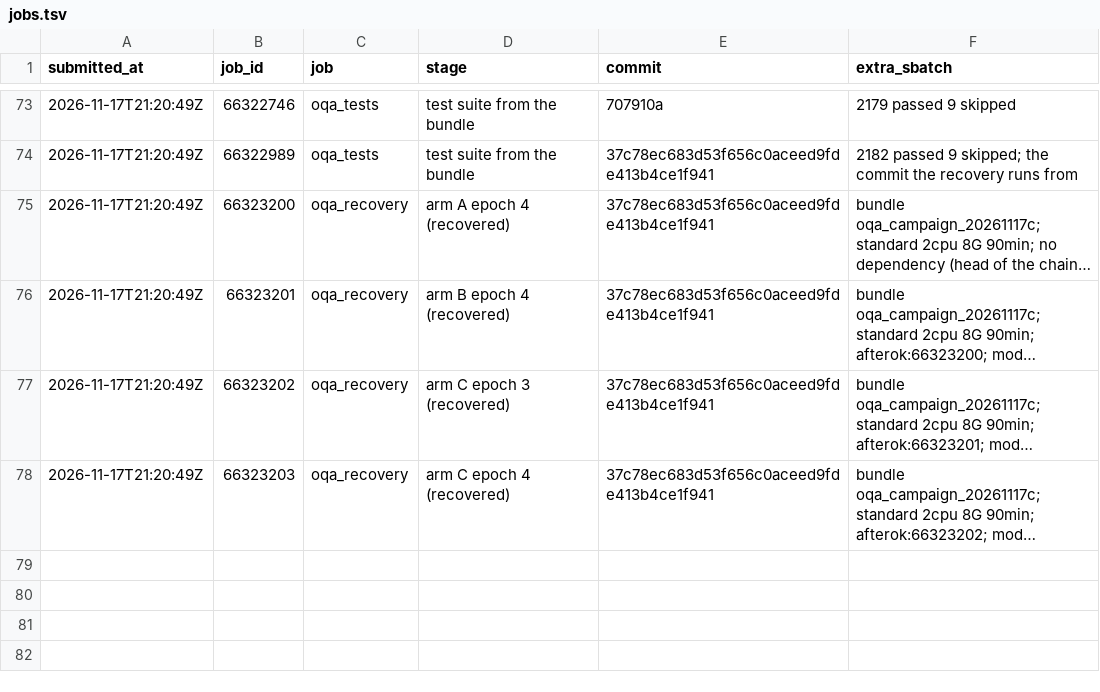
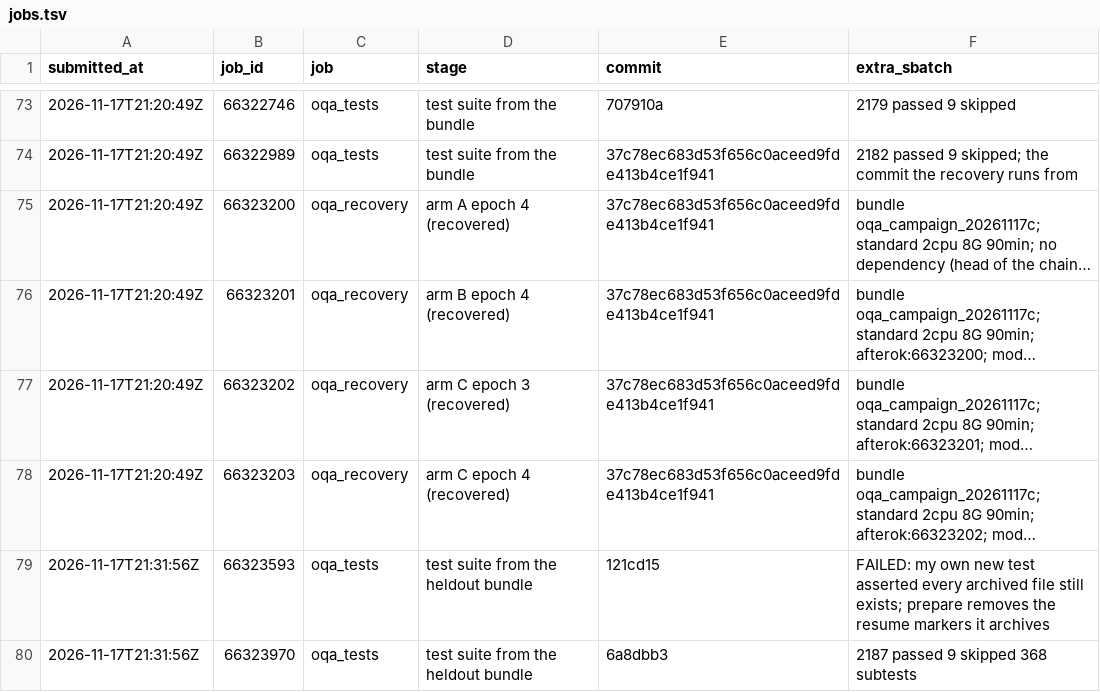
Before and after one commit to JiaMing991203/SkillOpt, a TSV file: docs/research/jobs.tsv, drawn as a sheet; only a part is shown, gaps mark what is left out; long unchanged cells end in …; the diff names each change by its address in the sheet, - before the commit and + after, or states it on an @@ line.

```diff
--- a/docs/research/jobs.tsv
+++ b/docs/research/jobs.tsv
+row 79: 2026-11-17T21:31:56Z | 66323593 | oqa_tests | test suite from the heldout bundle | 121cd15 | FAILED: my own new test asserted every archived file still exists; prepare removes the resume markers it archives
+row 80: 2026-11-17T21:31:56Z | 66323970 | oqa_tests | test suite from the heldout bundle | 6a8dbb3 | 2187 passed 9 skipped 368 subtests
```
